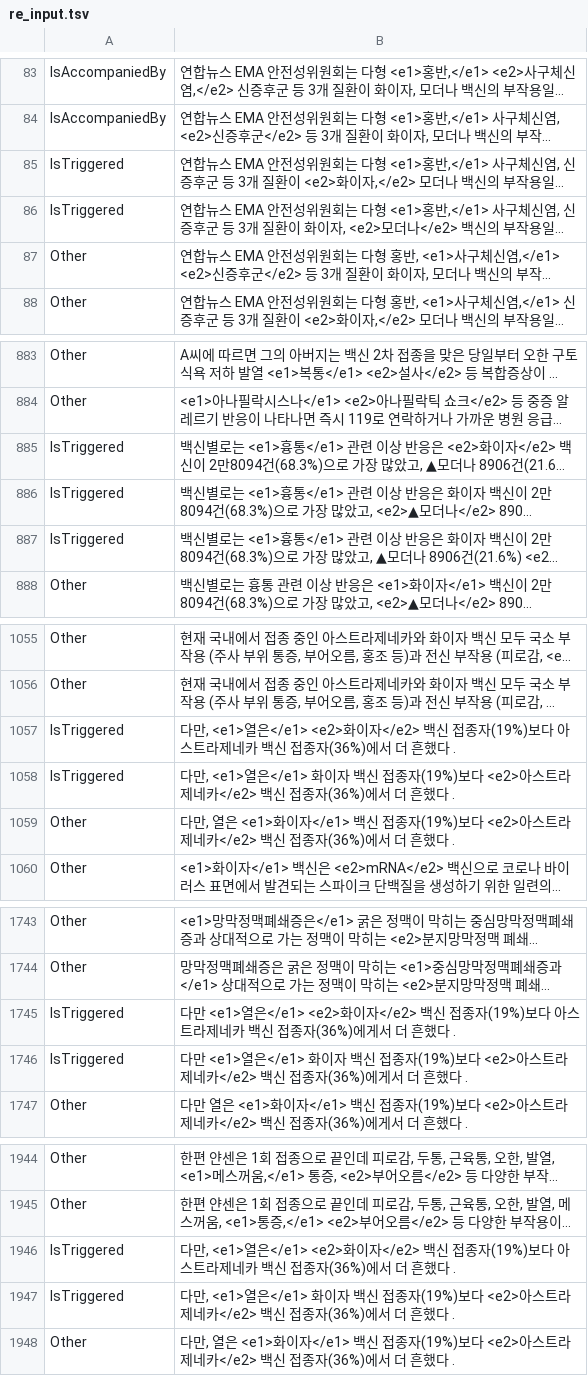
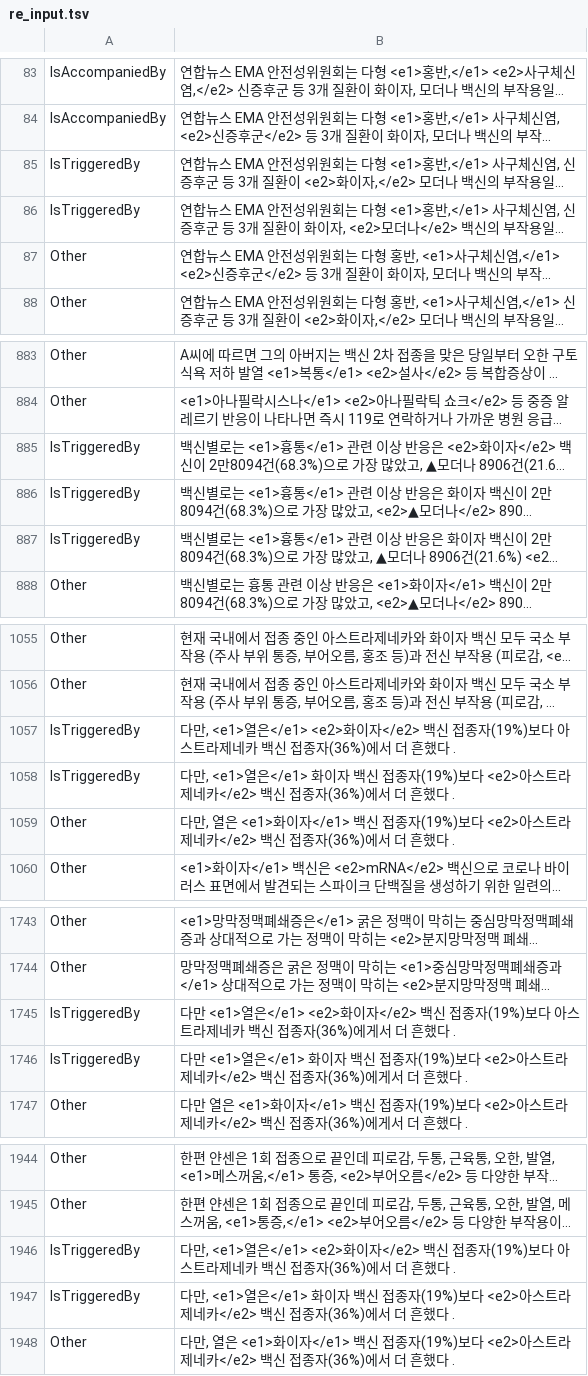
Before and after one commit to codenavy94/COVID_KG, a TSV file: re_input.tsv, drawn as a sheet; only a part is shown, gaps mark what is left out; long unchanged cells end in …; the diff covers the shown part only; the diff names each change by its address in the sheet, - before the commit and + after, or states it on an @@ line.

Commit message:
tag name modified from IsTriggered to IsTriggeredBy

```diff
--- a/re_input.tsv
+++ b/re_input.tsv
-A85:A86: IsTriggered
+A85:A86: IsTriggeredBy
-A885:A887: IsTriggered
+A885:A887: IsTriggeredBy
-A1057:A1058: IsTriggered
+A1057:A1058: IsTriggeredBy
-A1745:A1746: IsTriggered
+A1745:A1746: IsTriggeredBy
-A1946:A1947: IsTriggered
+A1946:A1947: IsTriggeredBy
```
Also changed, not shown: 7 edited cells elsewhere in this file, R-BERT-master/data/test.tsv, R-BERT-master/data/train.tsv, 1 other file.
